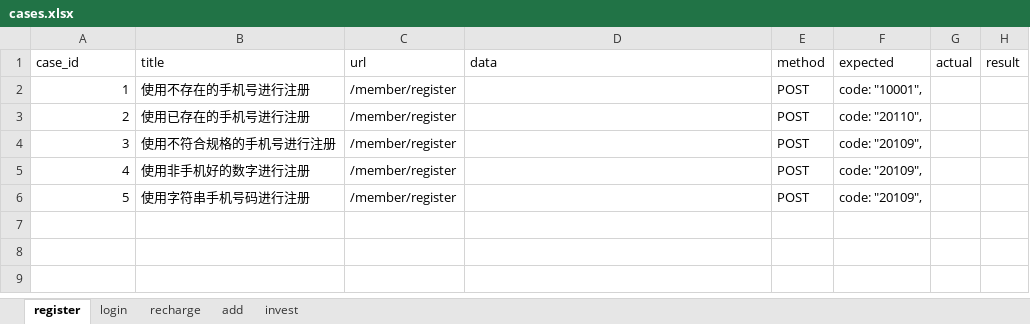
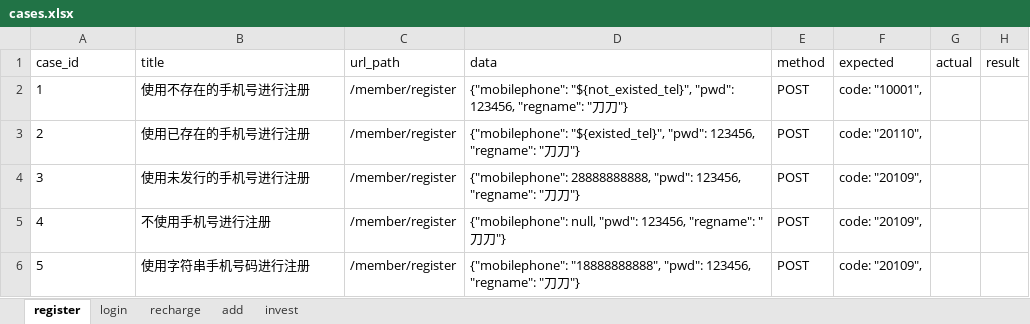
Before and after one commit to tudaozi/python_full_stack_automation_test, an Excel workbook: interface_automation/class_0709_mysql/cases.xlsx, sheet register, drawn as a sheet; values as stored, in another font and other column widths than the file's, no borders; the diff names each change by its address in the sheet, - before the commit and + after, or states it on an @@ line.

```diff
--- a/interface_automation/class_0709_mysql/cases.xlsx (sheet register)
+++ b/interface_automation/class_0709_mysql/cases.xlsx (sheet register)
-C1: url
+C1: url_path
-A2:A6 alignment: right
+A2:A6 alignment: left
-D2 (data): (empty)
+D2 (data): {"mobilephone": "${not_existed_tel}", "pwd": 123456, "regname": "刀刀"}
-D3 (data): (empty)
+D3 (data): {"mobilephone": "${existed_tel}", "pwd": 123456, "regname": "刀刀"}
-B4 (title): 使用不符合规格的手机号进行注册
+B4 (title): 使用未发行的手机号进行注册
-D4 (data): (empty)
+D4 (data): {"mobilephone": 28888888888, "pwd": 123456, "regname": "刀刀"}
-B5 (title): 使用非手机好的数字进行注册
+B5 (title): 不使用手机号进行注册
-D5 (data): (empty)
+D5 (data): {"mobilephone": null, "pwd": 123456, "regname": "刀刀"}
-D6 (data): (empty)
+D6 (data): {"mobilephone": "18888888888", "pwd": 123456, "regname": "刀刀"}
```
Also changed, not shown: 4 other files.
